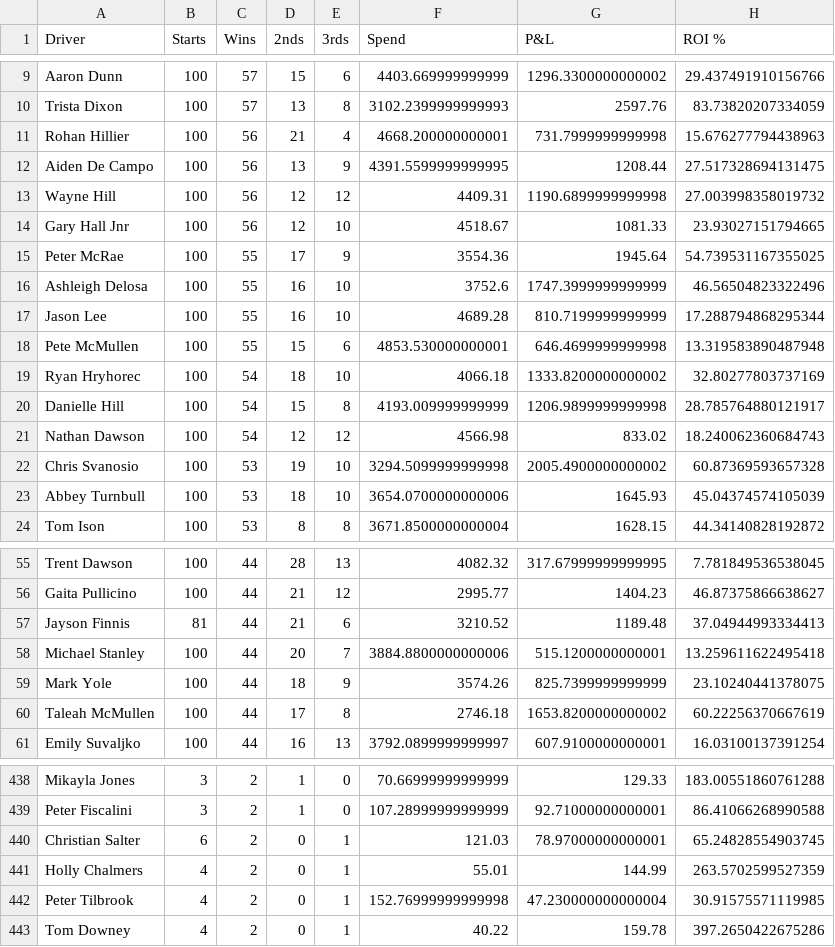
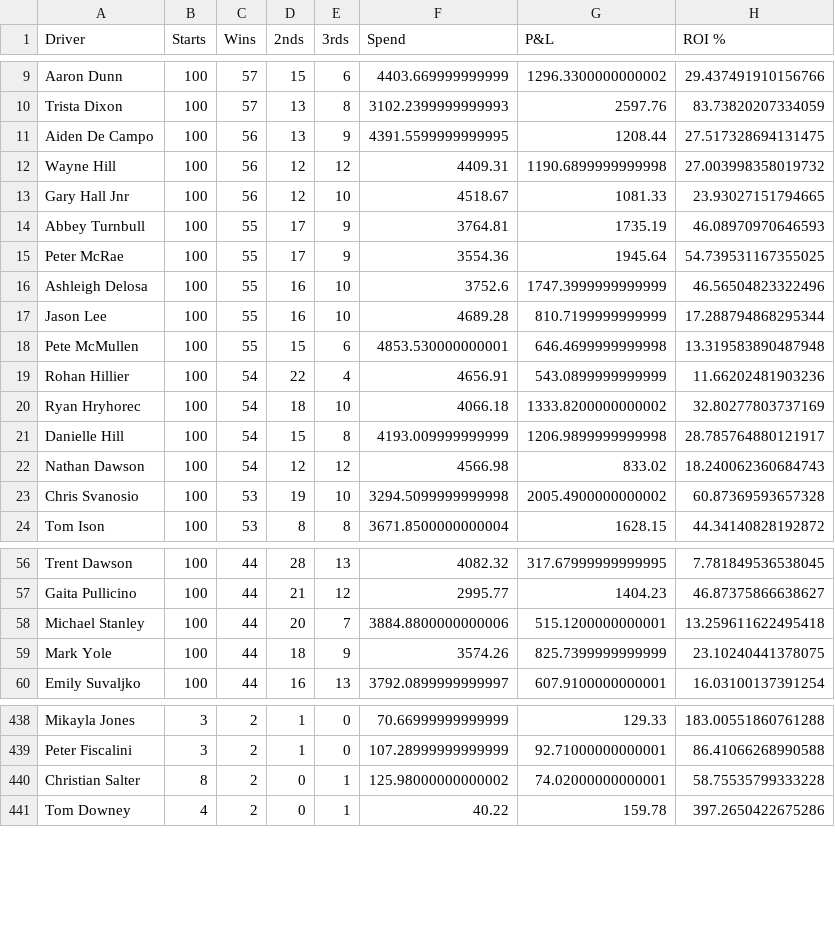
Before and after one commit to harnessapp/harness-csv-data, a CSV file: Lead Drivers.csv, drawn as a sheet; only a part is shown, gaps mark what is left out; the diff covers the shown part only.

```diff
--- a/Lead Drivers.csv
+++ b/Lead Drivers.csv
@@ -10,3 +10,2 @@ Aaron Dunn,100,57,15,6,4403.669999999999,1296.3300000000002,29.437491910156766
 Trista Dixon,100,57,13,8,3102.2399999999993,2597.76,83.73820207334059
-Rohan Hillier,100,56,21,4,4668.200000000001,731.7999999999998,15.676277794438963
 Aiden De Campo,100,56,13,9,4391.5599999999995,1208.44,27.517328694131475
@@ -14,2 +13,3 @@ Wayne Hill,100,56,12,12,4409.31,1190.6899999999998,27.003998358019732
 Gary Hall Jnr,100,56,12,10,4518.67,1081.33,23.93027151794665
+Abbey Turnbull,100,55,17,9,3764.81,1735.19,46.08970970646593
 Peter McRae,100,55,17,9,3554.36,1945.64,54.739531167355025
@@ -18,2 +18,3 @@ Jason Lee,100,55,16,10,4689.28,810.7199999999999,17.288794868295344
 Pete McMullen,100,55,15,6,4853.530000000001,646.4699999999998,13.319583890487948
+Rohan Hillier,100,54,22,4,4656.91,543.0899999999999,11.66202481903236
 Ryan Hryhorec,100,54,18,10,4066.18,1333.8200000000002,32.80277803737169
@@ -22,3 +23,2 @@ Nathan Dawson,100,54,12,12,4566.98,833.02,18.240062360684743
 Chris Svanosio,100,53,19,10,3294.5099999999998,2005.4900000000002,60.87369593657328
-Abbey Turnbull,100,53,18,10,3654.0700000000006,1645.93,45.04374574105039
 Tom Ison,100,53,8,8,3671.8500000000004,1628.15,44.34140828192872
@@ -56,6 +57,4 @@ Trent Dawson,100,44,28,13,4082.32,317.67999999999995,7.781849536538045
 Gaita Pullicino,100,44,21,12,2995.77,1404.23,46.87375866638627
-Jayson Finnis,81,44,21,6,3210.52,1189.48,37.04944993334413
 Michael Stanley,100,44,20,7,3884.8800000000006,515.1200000000001,13.259611622495418
 Mark Yole,100,44,18,9,3574.26,825.7399999999999,23.10240441378075
-Taleah McMullen,100,44,17,8,2746.18,1653.8200000000002,60.22256370667619
 Emily Suvaljko,100,44,16,13,3792.0899999999997,607.9100000000001,16.03100137391254
@@ -439,5 +439,3 @@ Mikayla Jones,3,2,1,0,70.66999999999999,129.33,183.00551860761288
 Peter Fiscalini,3,2,1,0,107.28999999999999,92.71000000000001,86.41066268990588
-Christian Salter,6,2,0,1,121.03,78.97000000000001,65.24828554903745
-Holly Chalmers,4,2,0,1,55.01,144.99,263.5702599527359
-Peter Tilbrook,4,2,0,1,152.76999999999998,47.230000000000004,30.91575571119985
+Christian Salter,8,2,0,1,125.98000000000002,74.02000000000001,58.75535799333228
 Tom Downey,4,2,0,1,40.22,159.78,397.2650422675286
```
Also changed, not shown: 7 added rows, 5 removed rows and 19 edited cells elsewhere in this file, Hot Trainers 30.csv, Lead Trainers.csv, 19 other files.
